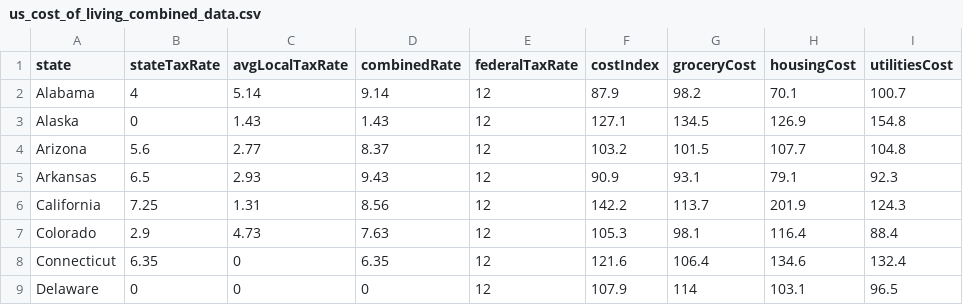
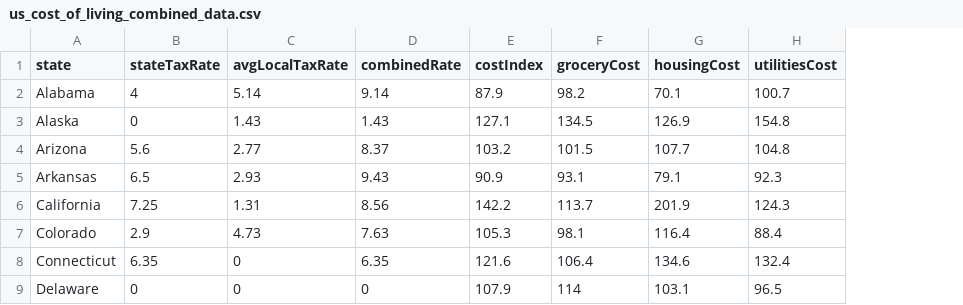
Before and after one commit to thuntran/costofliving, a CSV file: data-raw/us_cost_of_living_combined_data.csv, drawn as a sheet; only a part is shown; the diff names each change by its address in the sheet, - before the commit and + after, or states it on an @@ line.

Commit message:
Update readme, remove fed tax rate column from data set

```diff
--- a/data-raw/us_cost_of_living_combined_data.csv
+++ b/data-raw/us_cost_of_living_combined_data.csv
-column E (federalTaxRate), rows 2-9: all 12
```
Also changed, not shown: 6 other files.
